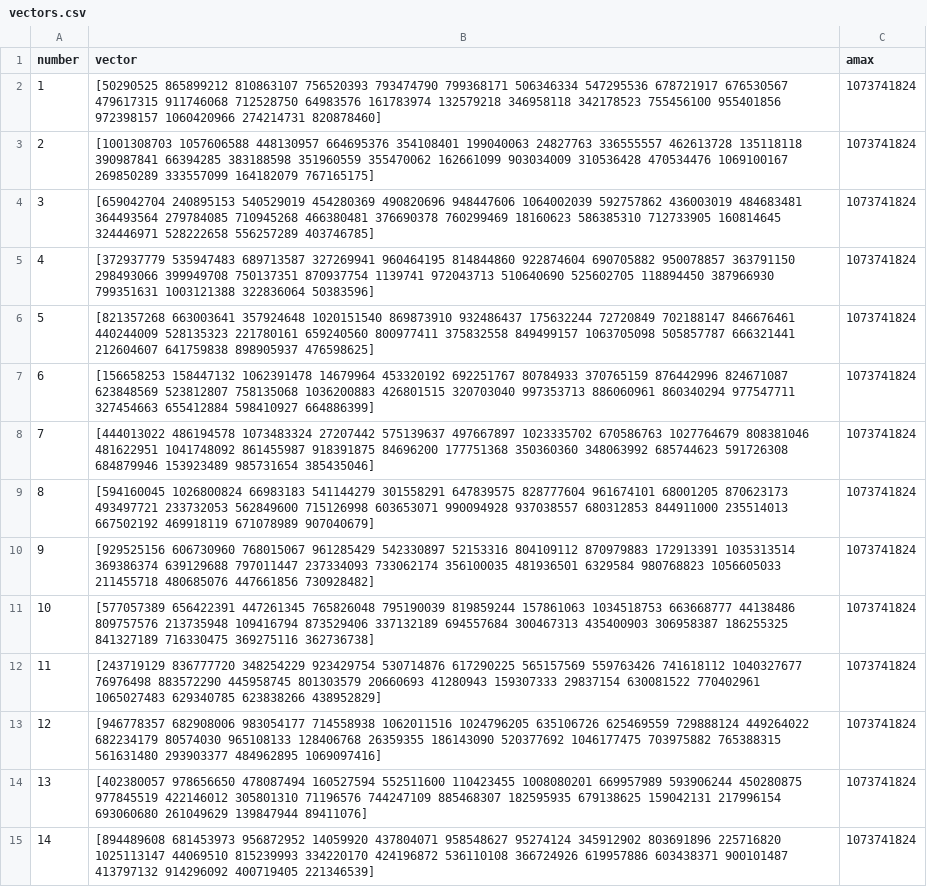
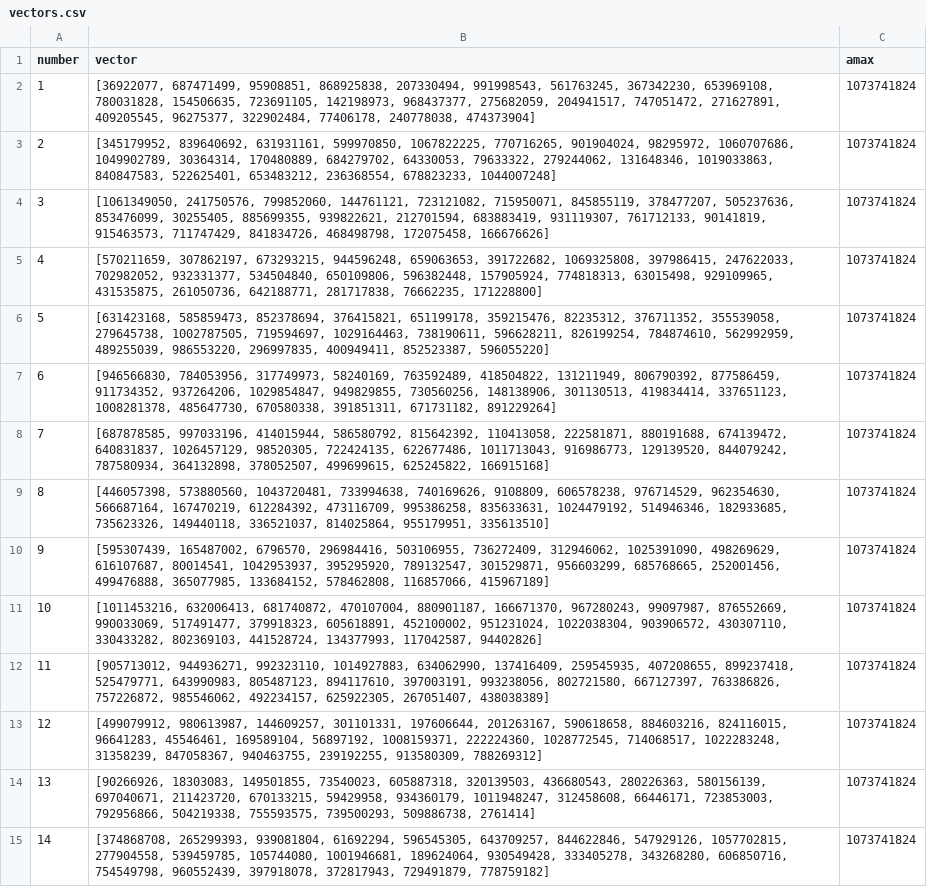
Before and after one commit to kushihiko/bioalg, a CSV file: lab/results/1/vectors.csv, drawn as a sheet; only a part is shown; the diff covers the shown part only; the diff names each change by its address in the sheet, - before the commit and + after, or states it on an @@ line.

```diff
--- a/lab/results/1/vectors.csv
+++ b/lab/results/1/vectors.csv
-B2 (vector): [50290525 865899212 810863107 756520393 793474790 799368171 506346334 547295536 678721917 676530567 479617315 911746068 712528750 64983576 161783974 132579218 346958118 342178523 755456100 955401856 972398157 1060420966 274214731 820878460]
+B2 (vector): [36922077, 687471499, 95908851, 868925838, 207330494, 991998543, 561763245, 367342230, 653969108, 780031828, 154506635, 723691105, 142198973, 968437377, 275682059, 204941517, 747051472, 271627891, 409205545, 96275377, 322902484, 77406178, 240778038, 474373904]
-B3 (vector): [1001308703 1057606588 448130957 664695376 354108401 199040063 24827763 336555557 462613728 135118118 390987841 66394285 383188598 351960559 355470062 162661099 903034009 310536428 470534476 1069100167 269850289 333557099 164182079 767165175]
+B3 (vector): [345179952, 839640692, 631931161, 599970850, 1067822225, 770716265, 901904024, 98295972, 1060707686, 1049902789, 30364314, 170480889, 684279702, 64330053, 79633322, 279244062, 131648346, 1019033863, 840847583, 522625401, 653483212, 236368554, 678823233, 1044007248]
-B4 (vector): [659042704 240895153 540529019 454280369 490820696 948447606 1064002039 592757862 436003019 484683481 364493564 279784085 710945268 466380481 376690378 760299469 18160623 586385310 712733905 160814645 324446971 528222658 556257289 403746785]
+B4 (vector): [1061349050, 241750576, 799852060, 144761121, 723121082, 715950071, 845855119, 378477207, 505237636, 853476099, 30255405, 885699355, 939822621, 212701594, 683883419, 931119307, 761712133, 90141819, 915463573, 711747429, 841834726, 468498798, 172075458, 166676626]
-B5 (vector): [372937779 535947483 689713587 327269941 960464195 814844860 922874604 690705882 950078857 363791150 298493066 399949708 750137351 870937754 1139741 972043713 510640690 525602705 118894450 387966930 799351631 1003121388 322836064 50383596]
+B5 (vector): [570211659, 307862197, 673293215, 944596248, 659063653, 391722682, 1069325808, 397986415, 247622033, 702982052, 932331377, 534504840, 650109806, 596382448, 157905924, 774818313, 63015498, 929109965, 431535875, 261050736, 642188771, 281717838, 76662235, 171228800]
-B6 (vector): [821357268 663003641 357924648 1020151540 869873910 932486437 175632244 72720849 702188147 846676461 440244009 528135323 221780161 659240560 800977411 375832558 849499157 1063705098 505857787 666321441 212604607 641759838 898905937 476598625]
+B6 (vector): [631423168, 585859473, 852378694, 376415821, 651199178, 359215476, 82235312, 376711352, 355539058, 279645738, 1002787505, 719594697, 1029164463, 738190611, 596628211, 826199254, 784874610, 562992959, 489255039, 986553220, 296997835, 400949411, 852523387, 596055220]
-B7 (vector): [156658253 158447132 1062391478 14679964 453320192 692251767 80784933 370765159 876442996 824671087 623848569 523812807 758135068 1036200883 426801515 320703040 997353713 886060961 860340294 977547711 327454663 655412884 598410927 664886399]
+B7 (vector): [946566830, 784053956, 317749973, 58240169, 763592489, 418504822, 131211949, 806790392, 877586459, 911734352, 937264206, 1029854847, 949829855, 730560256, 148138906, 301130513, 419834414, 337651123, 1008281378, 485647730, 670580338, 391851311, 671731182, 891229264]
-B8 (vector): [444013022 486194578 1073483324 27207442 575139637 497667897 1023335702 670586763 1027764679 808381046 481622951 1041748092 861455987 918391875 84696200 177751368 350360360 348063992 685744623 591726308 684879946 153923489 985731654 385435046]
+B8 (vector): [687878585, 997033196, 414015944, 586580792, 815642392, 110413058, 222581871, 880191688, 674139472, 640831837, 1026457129, 98520305, 722424135, 622677486, 1011713043, 916986773, 129139520, 844079242, 787580934, 364132898, 378052507, 499699615, 625245822, 166915168]
-B9 (vector): [594160045 1026800824 66983183 541144279 301558291 647839575 828777604 961674101 68001205 870623173 493497721 233732053 562849600 715126998 603653071 990094928 937038557 680312853 844911000 235514013 667502192 469918119 671078989 907040679]
+B9 (vector): [446057398, 573880560, 1043720481, 733994638, 740169626, 9108809, 606578238, 976714529, 962354630, 566687164, 167470219, 612284392, 473116709, 995386258, 835633631, 1024479192, 514946346, 182933685, 735623326, 149440118, 336521037, 814025864, 955179951, 335613510]
-B10 (vector): [929525156 606730960 768015067 961285429 542330897 52153316 804109112 870979883 172913391 1035313514 369386374 639129688 797011447 237334093 733062174 356100035 481936501 6329584 980768823 1056605033 211455718 480685076 447661856 730928482]
+B10 (vector): [595307439, 165487002, 6796570, 296984416, 503106955, 736272409, 312946062, 1025391090, 498269629, 616107687, 80014541, 1042953937, 395295920, 789132547, 301529871, 956603299, 685768665, 252001456, 499476888, 365077985, 133684152, 578462808, 116857066, 415967189]
-B11 (vector): [577057389 656422391 447261345 765826048 795190039 819859244 157861063 1034518753 663668777 44138486 809757576 213735948 109416794 873529406 337132189 694557684 300467313 435400903 306958387 186255325 841327189 716330475 369275116 362736738]
+B11 (vector): [1011453216, 632006413, 681740872, 470107004, 880901187, 166671370, 967280243, 99097987, 876552669, 990033069, 517491477, 379918323, 605618891, 452100002, 951231024, 1022038304, 903906572, 430307110, 330433282, 802369103, 441528724, 134377993, 117042587, 94402826]
-B12 (vector): [243719129 836777720 348254229 923429754 530714876 617290225 565157569 559763426 741618112 1040327677 76976498 883572290 445958745 801303579 20660693 41280943 159307333 29837154 630081522 770402961 1065027483 629340785 623838266 438952829]
+B12 (vector): [905713012, 944936271, 992323110, 1014927883, 634062990, 137416409, 259545935, 407208655, 899237418, 525479771, 643990983, 805487123, 894117610, 397003191, 993238056, 802721580, 667127397, 763386826, 757226872, 985546062, 492234157, 625922305, 267051407, 438038389]
-B13 (vector): [946778357 682908006 983054177 714558938 1062011516 1024796205 635106726 625469559 729888124 449264022 682234179 80574030 965108133 128406768 26359355 186143090 520377692 1046177475 703975882 765388315 561631480 293903377 484962895 1069097416]
+B13 (vector): [499079912, 980613987, 144609257, 301101331, 197606644, 201263167, 590618658, 884603216, 824116015, 96641283, 45546461, 169589104, 56897192, 1008159371, 222224360, 1028772545, 714068517, 1022283248, 31358239, 847058367, 940463755, 239192255, 913580309, 788269312]
-B14 (vector): [402380057 978656650 478087494 160527594 552511600 110423455 1008080201 669957989 593906244 450280875 977845519 422146012 305801310 71196576 744247109 885468307 182595935 679138625 159042131 217996154 693060680 261049629 139847944 89411076]
+B14 (vector): [90266926, 18303083, 149501855, 73540023, 605887318, 320139503, 436680543, 280226363, 580156139, 697040671, 211423720, 670133215, 59429958, 934360179, 1011948247, 312458608, 66446171, 723853003, 792956866, 504219338, 755593575, 739500293, 509886738, 2761414]
-B15 (vector): [894489608 681453973 956872952 14059920 437804071 958548627 95274124 345912902 803691896 225716820 1025113147 44069510 815239993 334220170 424196872 536110108 366724926 619957886 603438371 900101487 413797132 914296092 400719405 221346539]
+B15 (vector): [374868708, 265299393, 939081804, 61692294, 596545305, 643709257, 844622846, 547929126, 1057702815, 277904558, 539459785, 105744080, 1001946681, 189624064, 930549428, 333405278, 343268280, 606850716, 754549798, 960552439, 397918078, 372817943, 729491879, 778759182]
```
Also changed, not shown: 36 edited cells elsewhere in this file, lab/results/2/vectors.csv, lab/results/3/vectors.csv, 51 other files.
